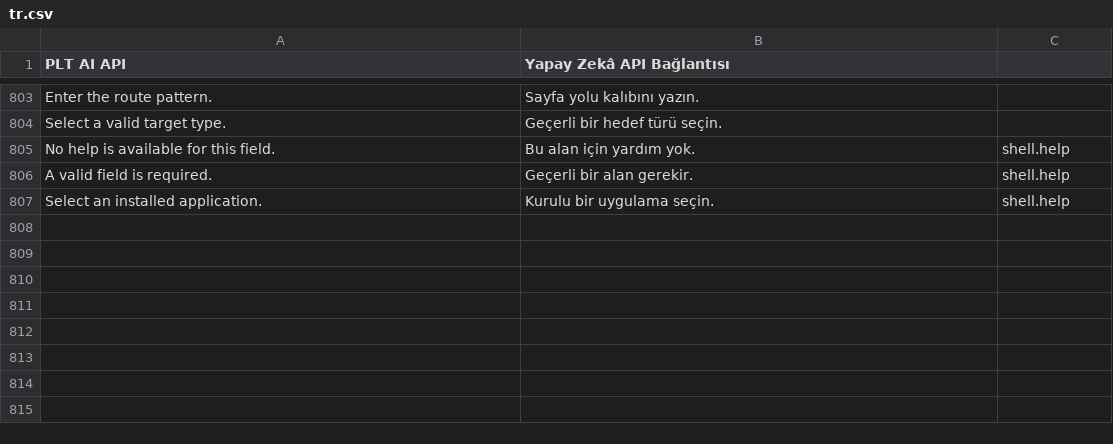
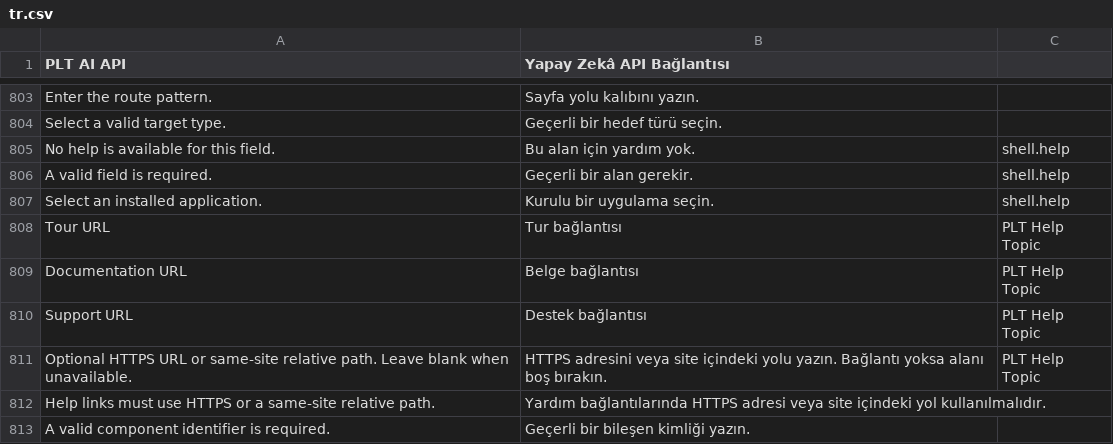
Before and after one commit to karacaismail/frappesetup, a CSV file: backend/apps/platform_core/platform_core/translations/tr.csv, drawn as a sheet; only a part is shown, gaps mark what is left out; the diff names each change by its address in the sheet, - before the commit and + after, or states it on an @@ line.

Commit message:
Yardım kayıtlarına bağlantı ve bileşen desteği ekle

```diff
--- a/backend/apps/platform_core/platform_core/translations/tr.csv
+++ b/backend/apps/platform_core/platform_core/translations/tr.csv
+row 808: Tour URL | Tur bağlantısı | PLT Help Topic
+row 809: Documentation URL | Belge bağlantısı | PLT Help Topic
+row 810: Support URL | Destek bağlantısı | PLT Help Topic
+row 811: Optional HTTPS URL or same-site relative path. Leave blank when unavailable. | HTTPS adresini veya site içindeki yolu yazın. Bağlantı yoksa alanı boş bırakın. | PLT Help Topic
+row 812: Help links must use HTTPS or a same-site relative path. | Yardım bağlantılarında HTTPS adresi veya site içindeki yol kullanılmalıdır.
+row 813: A valid component identifier is required. | Geçerli bir bileşen kimliği yazın.
```
Also changed, not shown: 18 other files.
